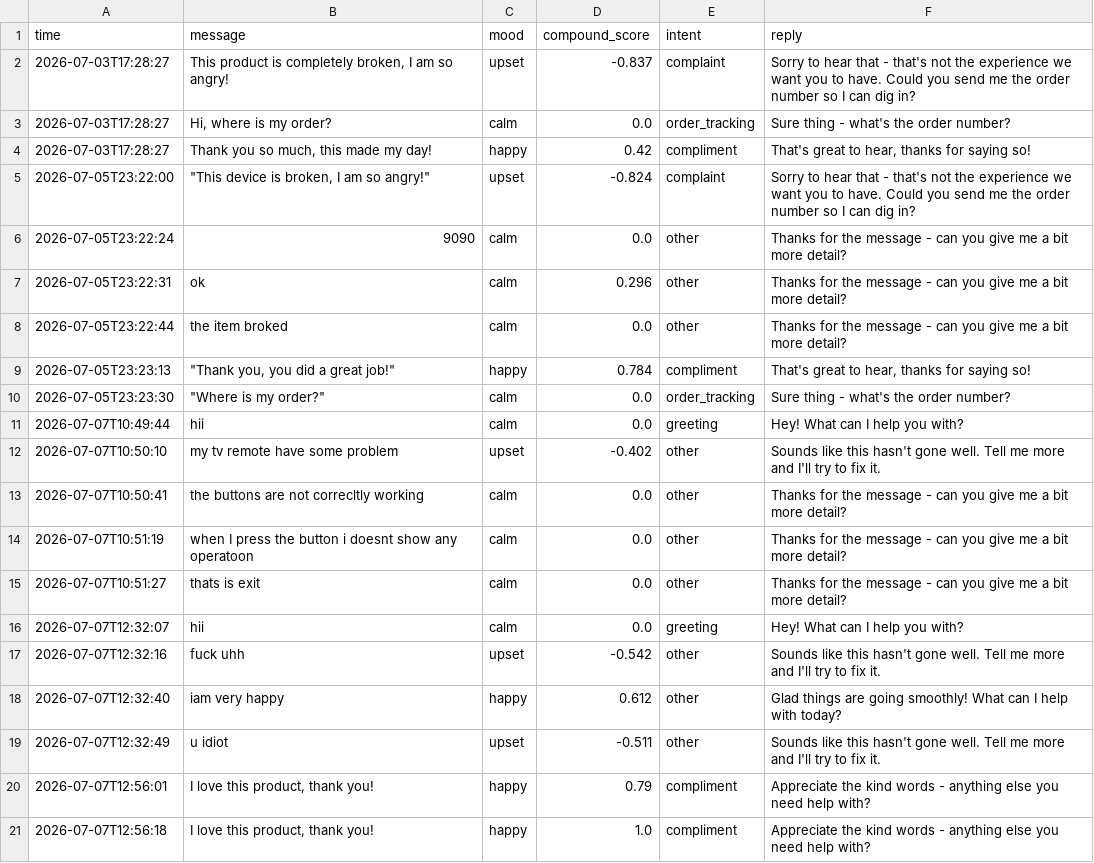
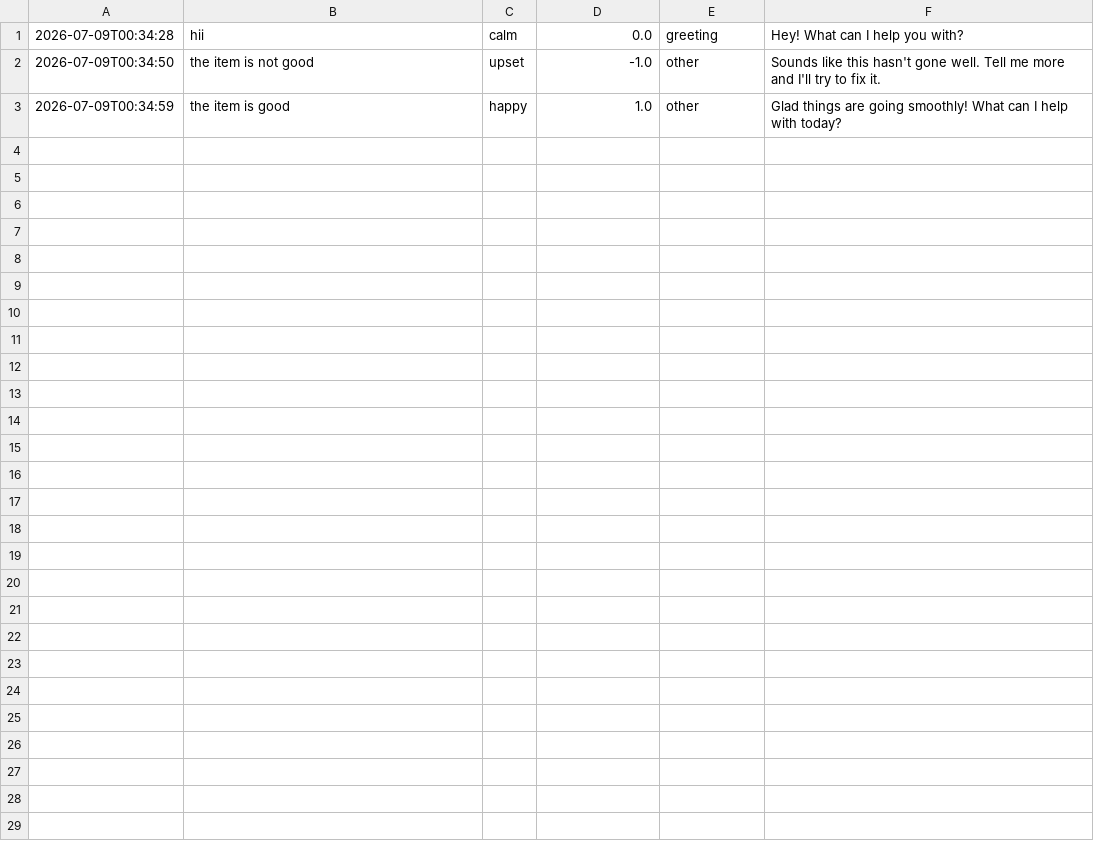
Before and after one commit to BhuvanJJ0055/Cognova, a CSV file: Task1_Sentiment_Chatbot/chat_history.csv, drawn as a sheet.

```diff
--- a/Task1_Sentiment_Chatbot/chat_history.csv
+++ b/Task1_Sentiment_Chatbot/chat_history.csv
@@ -1,21 +1,3 @@
-time,message,mood,compound_score,intent,reply
-2026-07-03T17:28:27,"This product is completely broken, I am so angry!",upset,-0.837,complaint,Sorry to hear that - that's not the experience we want you to have. Could you send me the order number so I can dig in?
-2026-07-03T17:28:27,"Hi, where is my order?",calm,0.0,order_tracking,Sure thing - what's the order number?
-2026-07-03T17:28:27,"Thank you so much, this made my day!",happy,0.42,compliment,"That's great to hear, thanks for saying so!"
-2026-07-05T23:22:00,"""This device is broken, I am so angry!""",upset,-0.824,complaint,Sorry to hear that - that's not the experience we want you to have. Could you send me the order number so I can dig in?
-2026-07-05T23:22:24,9090,calm,0.0,other,Thanks for the message - can you give me a bit more detail?
-2026-07-05T23:22:31,ok,calm,0.296,other,Thanks for the message - can you give me a bit more detail?
-2026-07-05T23:22:44,the item broked,calm,0.0,other,Thanks for the message - can you give me a bit more detail?
-2026-07-05T23:23:13,"""Thank you, you did a great job!""",happy,0.784,compliment,"That's great to hear, thanks for saying so!"
-2026-07-05T23:23:30,"""Where is my order?""",calm,0.0,order_tracking,Sure thing - what's the order number?
-2026-07-07T10:49:44,hii,calm,0.0,greeting,Hey! What can I help you with?
-2026-07-07T10:50:10,my tv remote have some problem,upset,-0.402,other,Sounds like this hasn't gone well. Tell me more and I'll try to fix it.
-2026-07-07T10:50:41,the buttons are not correcltly working,calm,0.0,other,Thanks for the message - can you give me a bit more detail?
-2026-07-07T10:51:19,when I press the button i doesnt show any operatoon,calm,0.0,other,Thanks for the message - can you give me a bit more detail?
-2026-07-07T10:51:27,thats is exit,calm,0.0,other,Thanks for the message - can you give me a bit more detail?
-2026-07-07T12:32:07,hii,calm,0.0,greeting,Hey! What can I help you with?
-2026-07-07T12:32:16,fuck uhh,upset,-0.542,other,Sounds like this hasn't gone well. Tell me more and I'll try to fix it.
-2026-07-07T12:32:40,iam very happy,happy,0.612,other,Glad things are going smoothly! What can I help with today?
-2026-07-07T12:32:49,u idiot,upset,-0.511,other,Sounds like this hasn't gone well. Tell me more and I'll try to fix it.
-2026-07-07T12:56:01,"I love this product, thank you!",happy,0.79,compliment,Appreciate the kind words - anything else you need help with?
-2026-07-07T12:56:18,"I love this product, thank you!",happy,1.0,compliment,Appreciate the kind words - anything else you need help with?
+2026-07-09T00:34:28,hii,calm,0.0,greeting,Hey! What can I help you with?
+2026-07-09T00:34:50,the item is not good,upset,-1.0,other,Sounds like this hasn't gone well. Tell me more and I'll try to fix it.
+2026-07-09T00:34:59,the item is  good,happy,1.0,other,Glad things are going smoothly! What can I help with today?
```
Also changed, not shown: 5 other files.
